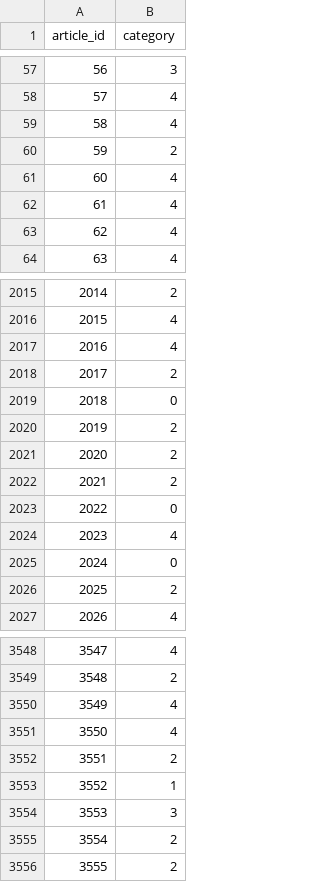
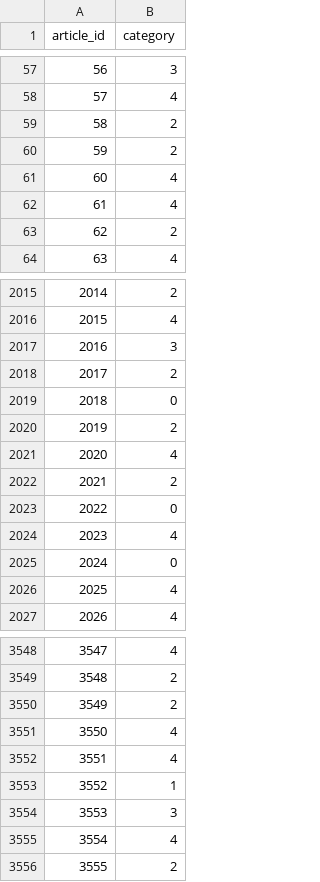
Before and after one commit to yijingliu/cs5228, a CSV file: sample_submission_decision_tree.csv, drawn as a sheet; only a part is shown, gaps mark what is left out; the diff covers the shown part only.

```diff
--- a/sample_submission_decision_tree.csv
+++ b/sample_submission_decision_tree.csv
@@ -58,3 +58,3 @@ article_id,category
 57,4
-58,4
+58,2
 59,2
@@ -62,3 +62,3 @@ article_id,category
 61,4
-62,4
+62,2
 63,4
@@ -2016,3 +2016,3 @@ article_id,category
 2015,4
-2016,4
+2016,3
 2017,2
@@ -2020,3 +2020,3 @@ article_id,category
 2019,2
-2020,2
+2020,4
 2021,2
@@ -2025,3 +2025,3 @@ article_id,category
 2024,0
-2025,2
+2025,4
 2026,4
@@ -3549,8 +3549,8 @@ article_id,category
 3548,2
-3549,4
+3549,2
 3550,4
-3551,2
+3551,4
 3552,1
 3553,3
-3554,2
+3554,4
 3555,2
```
Also changed, not shown: 122 edited cells elsewhere in this file, 5 other files.
